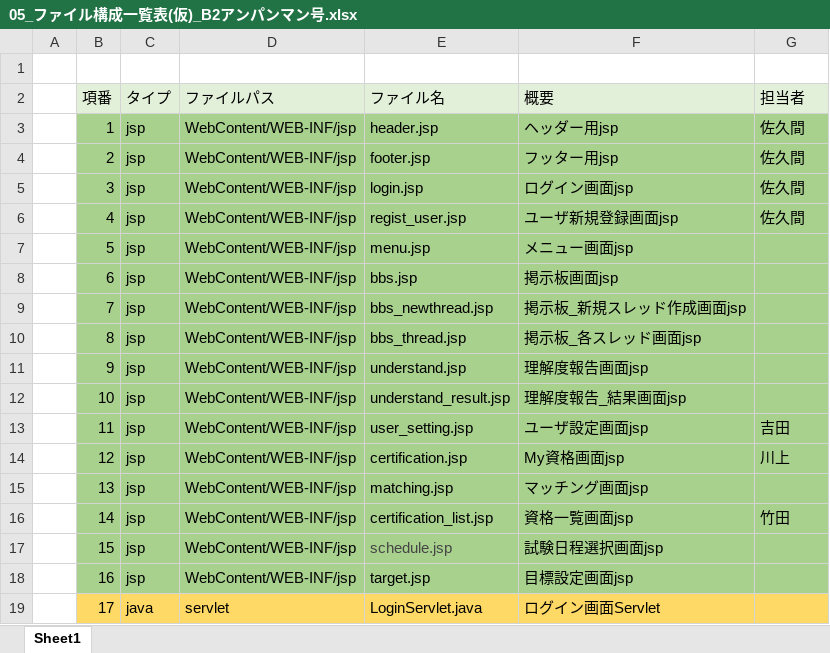
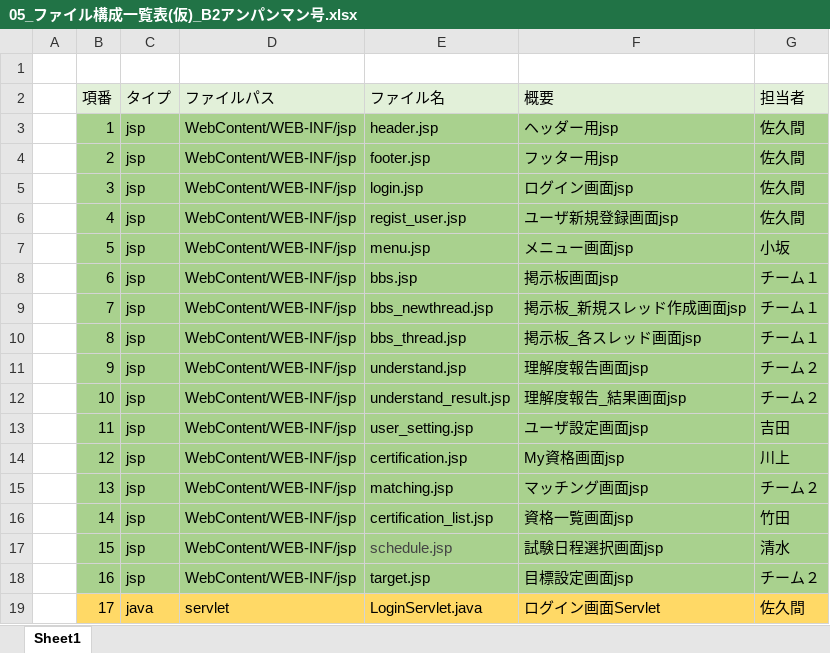
Before and after one commit to dojo2022/B-2, an Excel workbook: doc/05_ファイル構成一覧表(仮)_B2アンパンマン号.xlsx, sheet Sheet1, drawn as a sheet; only a part is shown; values as stored, in another font and other column widths than the file's, no borders; the diff covers the shown part only; the diff names each change by its address in the sheet, - before the commit and + after, or states it on an @@ line.

```diff
--- a/doc/05_ファイル構成一覧表(仮)_B2アンパンマン号.xlsx (sheet Sheet1)
+++ b/doc/05_ファイル構成一覧表(仮)_B2アンパンマン号.xlsx (sheet Sheet1)
-G7 (担当者): (empty)
+G7 (担当者): 小坂
-G8:G10 (担当者): (empty)
+G8:G10 (担当者): チーム１
-G11:G12 (担当者): (empty)
+G11:G12 (担当者): チーム２
-G15 (担当者): (empty)
+G15 (担当者): チーム２
-G17 (担当者): (empty)
+G17 (担当者): 清水
-G18 (担当者): (empty)
+G18 (担当者): チーム２
-G19 (担当者): (empty)
+G19 (担当者): 佐久間
```
Also changed, not shown: 45 edited cells elsewhere in this sheet, 1 other file.
